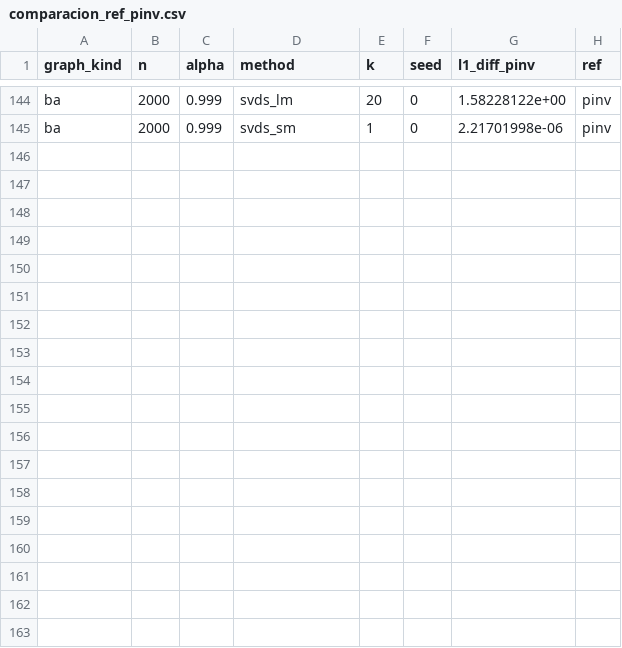
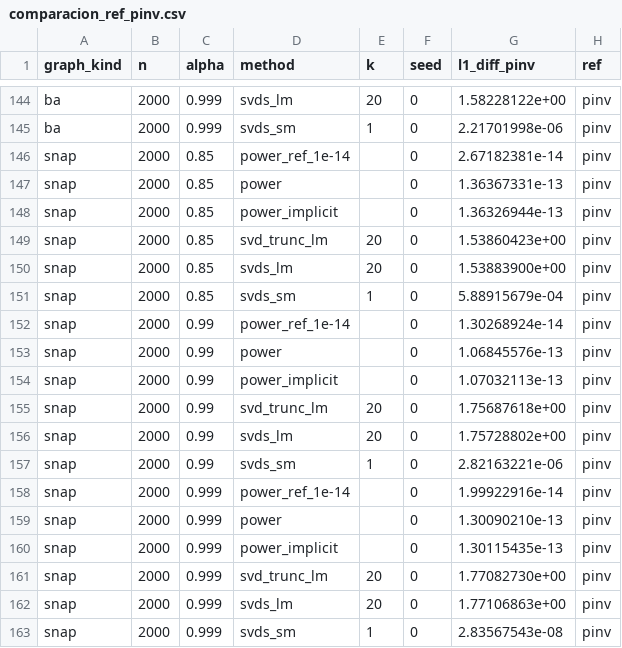
Before and after one commit to Meristyn/pagerank-svd, a CSV file: resultados/comparacion_ref_pinv.csv, drawn as a sheet; only a part is shown, gaps mark what is left out.

Commit message:
Add performance results for various matrix factorization methods in CSV format
This commit introduces a new CSV file containing performance metrics for different matrix factorization methods, including power, power_implicit, pinv, svd_trunc_lm, svds_lm, and svds_sm. The data includes parameters such as graph kind, dimensions, alpha values, execution time, peak memory usage, and error metrics across multiple configurations.

```diff
--- a/resultados/comparacion_ref_pinv.csv
+++ b/resultados/comparacion_ref_pinv.csv
@@ -145 +145,19 @@ ba,2000,0.999,svds_lm,20,0,1.58228122e+00,pinv
 ba,2000,0.999,svds_sm,1,0,2.21701998e-06,pinv
+snap,2000,0.85,power_ref_1e-14,,0,2.67182381e-14,pinv
+snap,2000,0.85,power,,0,1.36367331e-13,pinv
+snap,2000,0.85,power_implicit,,0,1.36326944e-13,pinv
+snap,2000,0.85,svd_trunc_lm,20,0,1.53860423e+00,pinv
+snap,2000,0.85,svds_lm,20,0,1.53883900e+00,pinv
+snap,2000,0.85,svds_sm,1,0,5.88915679e-04,pinv
+snap,2000,0.99,power_ref_1e-14,,0,1.30268924e-14,pinv
+snap,2000,0.99,power,,0,1.06845576e-13,pinv
+snap,2000,0.99,power_implicit,,0,1.07032113e-13,pinv
+snap,2000,0.99,svd_trunc_lm,20,0,1.75687618e+00,pinv
+snap,2000,0.99,svds_lm,20,0,1.75728802e+00,pinv
+snap,2000,0.99,svds_sm,1,0,2.82163221e-06,pinv
+snap,2000,0.999,power_ref_1e-14,,0,1.99922916e-14,pinv
+snap,2000,0.999,power,,0,1.30090210e-13,pinv
+snap,2000,0.999,power_implicit,,0,1.30115435e-13,pinv
+snap,2000,0.999,svd_trunc_lm,20,0,1.77082730e+00,pinv
+snap,2000,0.999,svds_lm,20,0,1.77106863e+00,pinv
+snap,2000,0.999,svds_sm,1,0,2.83567543e-08,pinv
```
Also changed, not shown: resultados/exponentes_empiricos_f.csv, 8 other files.
